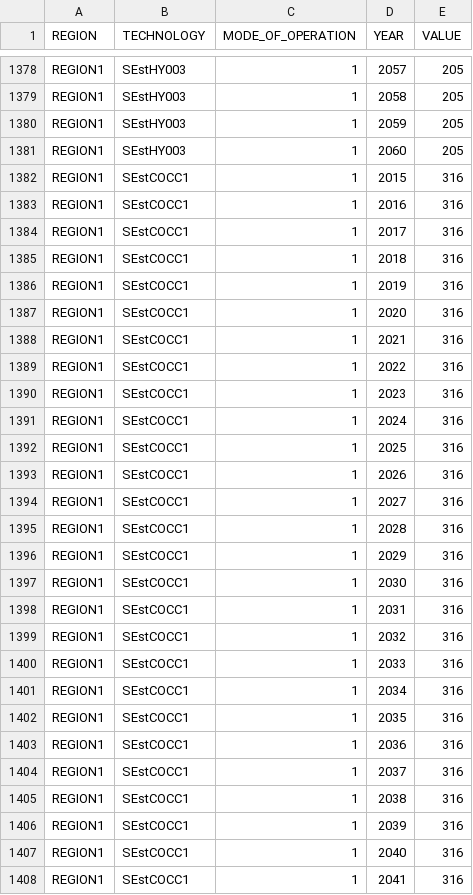
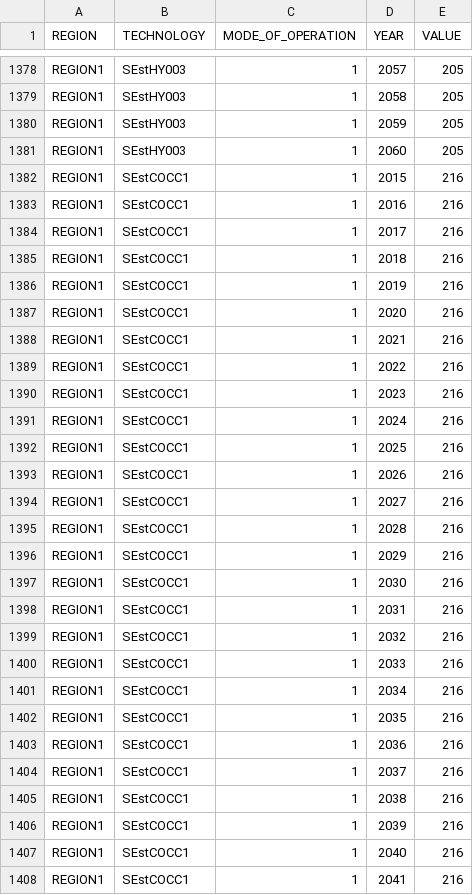
Before and after one commit to KTH-dESA/OSeMOSYS-SE, a CSV file: input_data/REF/data/VariableCost.csv, drawn as a sheet; only a part is shown, gaps mark what is left out; the diff covers the shown part only.

```diff
--- a/input_data/REF/data/VariableCost.csv
+++ b/input_data/REF/data/VariableCost.csv
@@ -1381,28 +1381,28 @@ REGION1,SEstHY003,1,2059,205
 REGION1,SEstHY003,1,2060,205
-REGION1,SEstCOCC1,1,2015,316
-REGION1,SEstCOCC1,1,2016,316
-REGION1,SEstCOCC1,1,2017,316
-REGION1,SEstCOCC1,1,2018,316
-REGION1,SEstCOCC1,1,2019,316
-REGION1,SEstCOCC1,1,2020,316
-REGION1,SEstCOCC1,1,2021,316
-REGION1,SEstCOCC1,1,2022,316
-REGION1,SEstCOCC1,1,2023,316
-REGION1,SEstCOCC1,1,2024,316
-REGION1,SEstCOCC1,1,2025,316
-REGION1,SEstCOCC1,1,2026,316
-REGION1,SEstCOCC1,1,2027,316
-REGION1,SEstCOCC1,1,2028,316
-REGION1,SEstCOCC1,1,2029,316
-REGION1,SEstCOCC1,1,2030,316
-REGION1,SEstCOCC1,1,2031,316
-REGION1,SEstCOCC1,1,2032,316
-REGION1,SEstCOCC1,1,2033,316
-REGION1,SEstCOCC1,1,2034,316
-REGION1,SEstCOCC1,1,2035,316
-REGION1,SEstCOCC1,1,2036,316
-REGION1,SEstCOCC1,1,2037,316
-REGION1,SEstCOCC1,1,2038,316
-REGION1,SEstCOCC1,1,2039,316
-REGION1,SEstCOCC1,1,2040,316
-REGION1,SEstCOCC1,1,2041,316
+REGION1,SEstCOCC1,1,2015,216
+REGION1,SEstCOCC1,1,2016,216
+REGION1,SEstCOCC1,1,2017,216
+REGION1,SEstCOCC1,1,2018,216
+REGION1,SEstCOCC1,1,2019,216
+REGION1,SEstCOCC1,1,2020,216
+REGION1,SEstCOCC1,1,2021,216
+REGION1,SEstCOCC1,1,2022,216
+REGION1,SEstCOCC1,1,2023,216
+REGION1,SEstCOCC1,1,2024,216
+REGION1,SEstCOCC1,1,2025,216
+REGION1,SEstCOCC1,1,2026,216
+REGION1,SEstCOCC1,1,2027,216
+REGION1,SEstCOCC1,1,2028,216
+REGION1,SEstCOCC1,1,2029,216
+REGION1,SEstCOCC1,1,2030,216
+REGION1,SEstCOCC1,1,2031,216
+REGION1,SEstCOCC1,1,2032,216
+REGION1,SEstCOCC1,1,2033,216
+REGION1,SEstCOCC1,1,2034,216
+REGION1,SEstCOCC1,1,2035,216
+REGION1,SEstCOCC1,1,2036,216
+REGION1,SEstCOCC1,1,2037,216
+REGION1,SEstCOCC1,1,2038,216
+REGION1,SEstCOCC1,1,2039,216
+REGION1,SEstCOCC1,1,2040,216
+REGION1,SEstCOCC1,1,2041,216
```
Also changed, not shown: 65 edited cells elsewhere in this file, input_data/REF/data/CapitalCost.csv.
